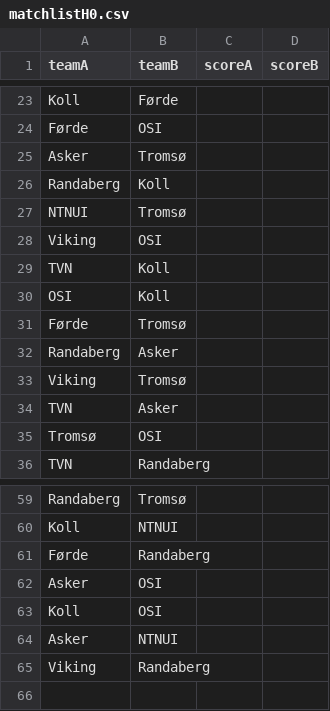
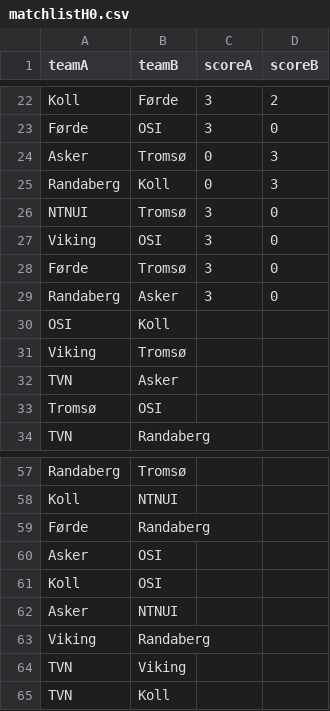
Before and after one commit to vegardgb/volleyball-tables, a CSV file: data/matchlistH0.csv, drawn as a sheet; only a part is shown, gaps mark what is left out; removed rows and columns are numbered as before the commit, all else as after; the diff covers the shown part only; the diff names each change by its address in the sheet, - before the commit and + after, or states it on an @@ line.

```diff
--- a/data/matchlistH0.csv
+++ b/data/matchlistH0.csv
-C22:C23 (scoreA): (empty)
+C22:C23 (scoreA): 3
-D22 (scoreB): (empty)
+D22 (scoreB): 2
-D23 (scoreB): (empty)
+D23 (scoreB): 0
-C24:C25 (scoreA): (empty)
+C24:C25 (scoreA): 0
-D24:D25 (scoreB): (empty)
+D24:D25 (scoreB): 3
-C26:C27 (scoreA): (empty)
+C26:C27 (scoreA): 3
-D26:D27 (scoreB): (empty)
+D26:D27 (scoreB): 0
+row 28: Førde | Tromsø | 3 | 0
+row 29: Randaberg | Asker | 3 | 0
-row 31: Førde | Tromsø
-row 32: Randaberg | Asker
@@ row 22 moved to row 64: TVN @@
@@ row 29 moved to row 65: TVN @@
```
Also changed, not shown: 1 added row, 1 removed row and 38 edited cells elsewhere in this file, data/matchlistD0.csv, data/matchlistD1.csv, 2 other files.
